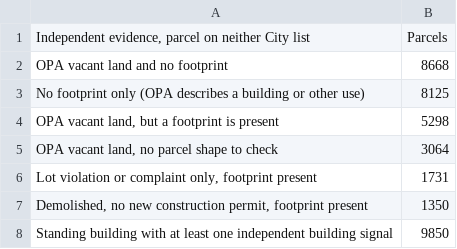
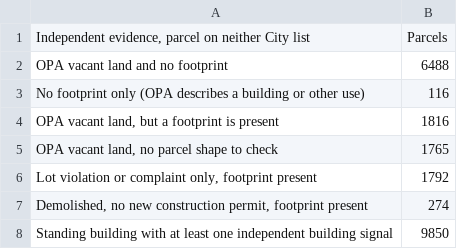
Before and after one commit to holdTheDoorHoid/placekeepers, a CSV file: research/vacancy/results/not_on_city_lists.csv, drawn as a sheet.

```diff
--- a/research/vacancy/results/not_on_city_lists.csv
+++ b/research/vacancy/results/not_on_city_lists.csv
@@ -1,8 +1,8 @@
 "Independent evidence, parcel on neither City list",Parcels
-OPA vacant land and no footprint,8668
-No footprint only (OPA describes a building or other use),8125
-"OPA vacant land, but a footprint is present",5298
-"OPA vacant land, no parcel shape to check",3064
-"Lot violation or complaint only, footprint present",1731
-"Demolished, no new construction permit, footprint present",1350
+OPA vacant land and no footprint,6488
+No footprint only (OPA describes a building or other use),116
+"OPA vacant land, but a footprint is present",1816
+"OPA vacant land, no parcel shape to check",1765
+"Lot violation or complaint only, footprint present",1792
+"Demolished, no new construction permit, footprint present",274
 Standing building with at least one independent building signal,9850
```
Also changed, not shown: research/vacancy/results/agreement_lots.csv, research/vacancy/results/churn_buildings.csv, 14 other files.
